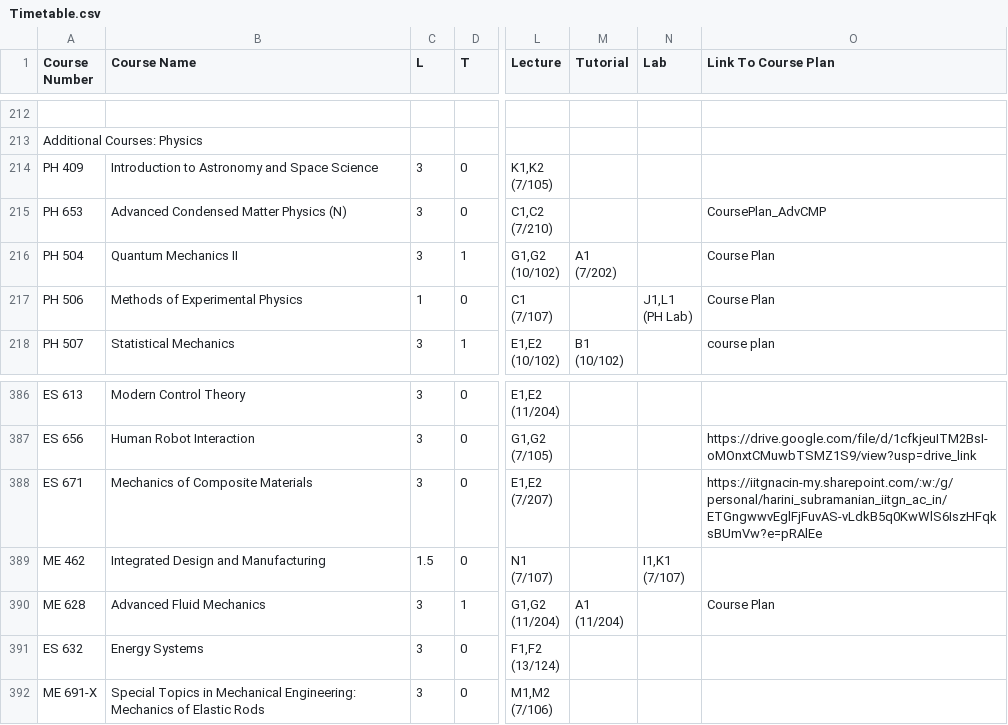
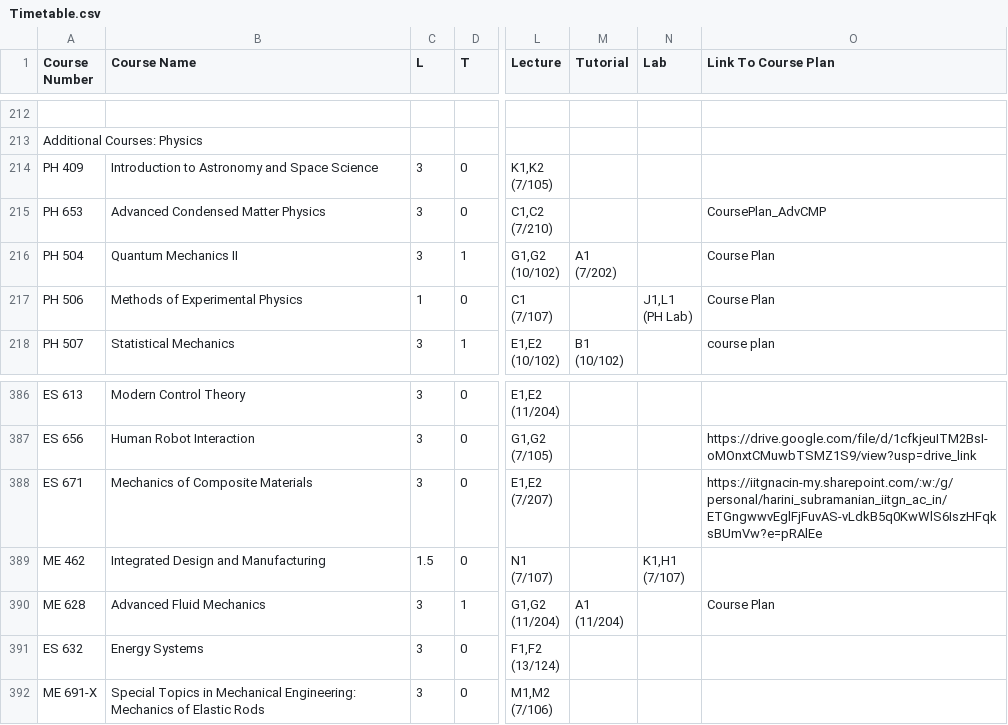
Before and after one commit to Naveen-Pal/timetable, a CSV file: Timetable.csv, drawn as a sheet; only a part is shown, gaps mark what is left out; ↵ is a line break in a cell; the diff covers the shown part only; the diff names each change by its address in the sheet, - before the commit and + after, or states it on an @@ line.

```diff
--- a/Timetable.csv
+++ b/Timetable.csv
-B215 (Course Name): Advanced Condensed Matter Physics (N)
+B215 (Course Name): Advanced Condensed Matter Physics
-N389 (Lab): I1,K1 ↵ (7/107)
+N389 (Lab): K1,H1 ↵ (7/107)
```
Also changed, not shown: 10 edited cells elsewhere in this file, Updated_Processed_Timetable.csv.
